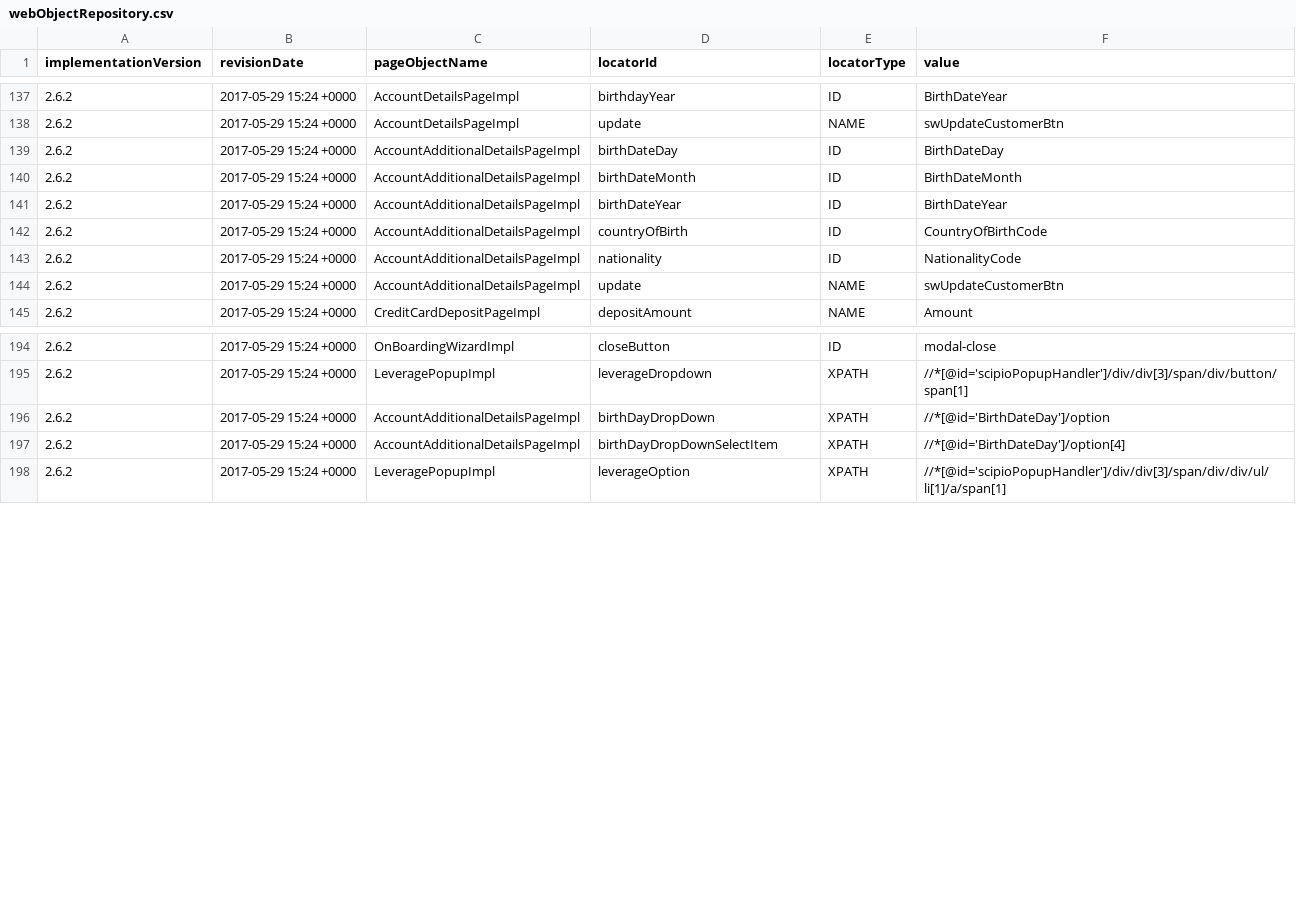
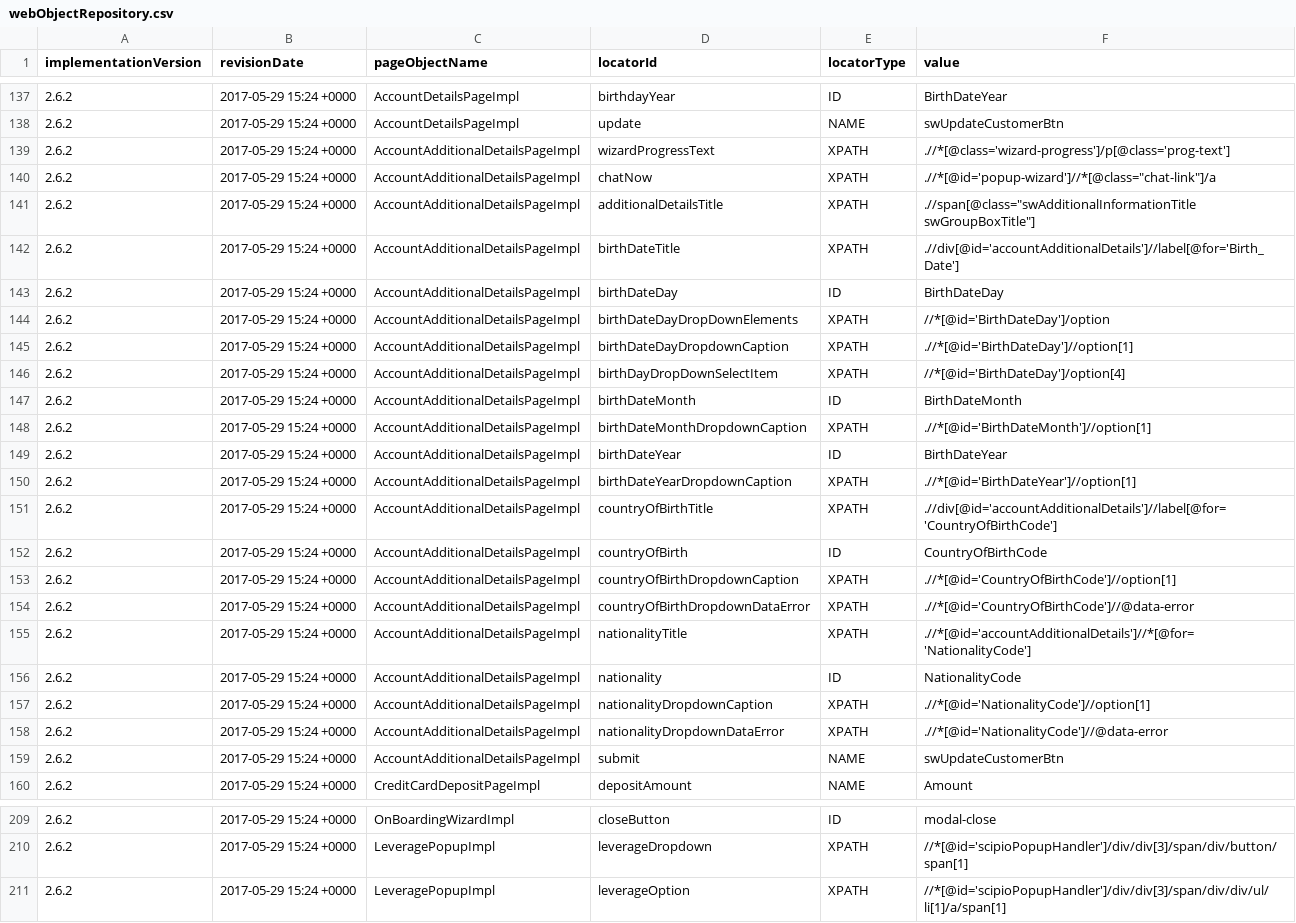
Before and after one commit to quantumua/old_atom, a CSV file: core/src/main/resources/webobjects/webObjectRepository.csv, drawn as a sheet; only a part is shown, gaps mark what is left out.

```diff
--- a/core/src/main/resources/webobjects/webObjectRepository.csv
+++ b/core/src/main/resources/webobjects/webObjectRepository.csv
@@ -138,8 +138,23 @@ implementationVersion,revisionDate,pageObjectName,locatorId,locatorType,value
 2.6.2,2017-05-29 15:24 +0000,AccountDetailsPageImpl,update,NAME,swUpdateCustomerBtn
+2.6.2,2017-05-29 15:24 +0000,AccountAdditionalDetailsPageImpl,wizardProgressText,XPATH,.//*[@class='wizard-progress']/p[@class='prog-text']
+2.6.2,2017-05-29 15:24 +0000,AccountAdditionalDetailsPageImpl,chatNow,XPATH,.//*[@id='popup-wizard']//*[@class="chat-link"]/a
+2.6.2,2017-05-29 15:24 +0000,AccountAdditionalDetailsPageImpl,additionalDetailsTitle,XPATH,.//span[@class="swAdditionalInformationTitle swGroupBoxTitle"]
+2.6.2,2017-05-29 15:24 +0000,AccountAdditionalDetailsPageImpl,birthDateTitle,XPATH,.//div[@id='accountAdditionalDetails']//label[@for='Birth_Date']
 2.6.2,2017-05-29 15:24 +0000,AccountAdditionalDetailsPageImpl,birthDateDay,ID,BirthDateDay
+2.6.2,2017-05-29 15:24 +0000,AccountAdditionalDetailsPageImpl,birthDateDayDropDownElements,XPATH,//*[@id='BirthDateDay']/option
+2.6.2,2017-05-29 15:24 +0000,AccountAdditionalDetailsPageImpl,birthDateDayDropdownCaption,XPATH,.//*[@id='BirthDateDay']//option[1]
+2.6.2,2017-05-29 15:24 +0000,AccountAdditionalDetailsPageImpl,birthDayDropDownSelectItem,XPATH,//*[@id='BirthDateDay']/option[4]
 2.6.2,2017-05-29 15:24 +0000,AccountAdditionalDetailsPageImpl,birthDateMonth,ID,BirthDateMonth
+2.6.2,2017-05-29 15:24 +0000,AccountAdditionalDetailsPageImpl,birthDateMonthDropdownCaption,XPATH,.//*[@id='BirthDateMonth']//option[1]
 2.6.2,2017-05-29 15:24 +0000,AccountAdditionalDetailsPageImpl,birthDateYear,ID,BirthDateYear
+2.6.2,2017-05-29 15:24 +0000,AccountAdditionalDetailsPageImpl,birthDateYearDropdownCaption,XPATH,.//*[@id='BirthDateYear']//option[1]
+2.6.2,2017-05-29 15:24 +0000,AccountAdditionalDetailsPageImpl,countryOfBirthTitle,XPATH,.//div[@id='accountAdditionalDetails']//label[@for='CountryOfBirthCode']
 2.6.2,2017-05-29 15:24 +0000,AccountAdditionalDetailsPageImpl,countryOfBirth,ID,CountryOfBirthCode
+2.6.2,2017-05-29 15:24 +0000,AccountAdditionalDetailsPageImpl,countryOfBirthDropdownCaption,XPATH,.//*[@id='CountryOfBirthCode']//option[1]
+2.6.2,2017-05-29 15:24 +0000,AccountAdditionalDetailsPageImpl,countryOfBirthDropdownDataError,XPATH,.//*[@id='CountryOfBirthCode']//@data-error
+2.6.2,2017-05-29 15:24 +0000,AccountAdditionalDetailsPageImpl,nationalityTitle,XPATH,.//*[@id='accountAdditionalDetails']//*[@for='NationalityCode']
 2.6.2,2017-05-29 15:24 +0000,AccountAdditionalDetailsPageImpl,nationality,ID,NationalityCode
-2.6.2,2017-05-29 15:24 +0000,AccountAdditionalDetailsPageImpl,update,NAME,swUpdateCustomerBtn
+2.6.2,2017-05-29 15:24 +0000,AccountAdditionalDetailsPageImpl,nationalityDropdownCaption,XPATH,.//*[@id='NationalityCode']//option[1]
+2.6.2,2017-05-29 15:24 +0000,AccountAdditionalDetailsPageImpl,nationalityDropdownDataError,XPATH,.//*[@id='NationalityCode']//@data-error
+2.6.2,2017-05-29 15:24 +0000,AccountAdditionalDetailsPageImpl,submit,NAME,swUpdateCustomerBtn
 2.6.2,2017-05-29 15:24 +0000,CreditCardDepositPageImpl,depositAmount,NAME,Amount
@@ -195,4 +210,2 @@ implementationVersion,revisionDate,pageObjectName,locatorId,locatorType,value
 2.6.2,2017-05-29 15:24 +0000,LeveragePopupImpl,leverageDropdown,XPATH,//*[@id='scipioPopupHandler']/div/div[3]/span/div/button/span[1]
-2.6.2,2017-05-29 15:24 +0000,AccountAdditionalDetailsPageImpl,birthDayDropDown,XPATH,//*[@id='BirthDateDay']/option
-2.6.2,2017-05-29 15:24 +0000,AccountAdditionalDetailsPageImpl,birthDayDropDownSelectItem,XPATH,//*[@id='BirthDateDay']/option[4]
 2.6.2,2017-05-29 15:24 +0000,LeveragePopupImpl,leverageOption,XPATH,//*[@id='scipioPopupHandler']/div/div[3]/span/div/div/ul/li[1]/a/span[1]
```
Also changed, not shown: testslibrary/src/main/resources/data/accountAdditionalDetailsData.csv, 6 other files.
